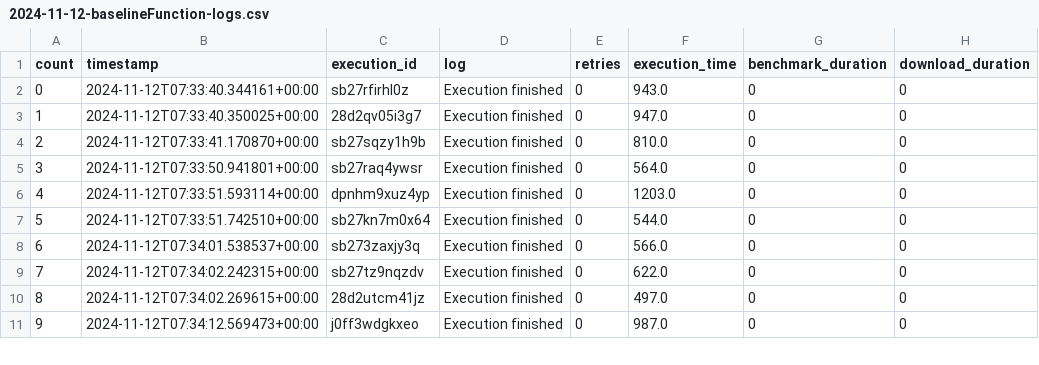
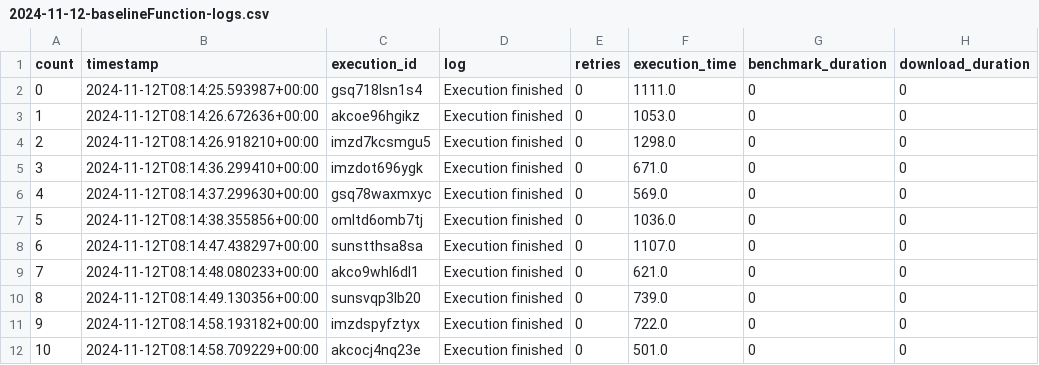
Before and after one commit to nilshoeller/minos, a CSV file: jupyter/logs_archive/2024-11-12-baselineFunction-logs.csv, drawn as a sheet; only a part is shown; addresses are those after the commit; the diff covers the shown part only; the diff names each change by its address in the sheet, - before the commit and + after, or states it on an @@ line.

```diff
--- a/jupyter/logs_archive/2024-11-12-baselineFunction-logs.csv
+++ b/jupyter/logs_archive/2024-11-12-baselineFunction-logs.csv
+row 2: 0 | 2024-11-12T08:14:25.593987+00:00 | gsq718lsn1s4 | Execution finished | 0 | 1111.0 | 0 | 0
@@ column A (count) renumbered between rows 3 and 35 @@
-B3 (timestamp): 2024-11-12T07:33:40.344161+00:00
+B3 (timestamp): 2024-11-12T08:14:26.672636+00:00
-C3 (execution_id): sb27rfirhl0z
+C3 (execution_id): akcoe96hgikz
-F3 (execution_time): 943.0
+F3 (execution_time): 1053.0
-B4 (timestamp): 2024-11-12T07:33:40.350025+00:00
+B4 (timestamp): 2024-11-12T08:14:26.918210+00:00
-C4 (execution_id): 28d2qv05i3g7
+C4 (execution_id): imzd7kcsmgu5
-F4 (execution_time): 947.0
+F4 (execution_time): 1298.0
-B5 (timestamp): 2024-11-12T07:33:41.170870+00:00
+B5 (timestamp): 2024-11-12T08:14:36.299410+00:00
-C5 (execution_id): sb27sqzy1h9b
+C5 (execution_id): imzdot696ygk
-F5 (execution_time): 810.0
+F5 (execution_time): 671.0
-B6 (timestamp): 2024-11-12T07:33:50.941801+00:00
+B6 (timestamp): 2024-11-12T08:14:37.299630+00:00
-C6 (execution_id): sb27raq4ywsr
+C6 (execution_id): gsq78waxmxyc
-F6 (execution_time): 564.0
+F6 (execution_time): 569.0
-B7 (timestamp): 2024-11-12T07:33:51.593114+00:00
+B7 (timestamp): 2024-11-12T08:14:38.355856+00:00
-C7 (execution_id): dpnhm9xuz4yp
+C7 (execution_id): omltd6omb7tj
-F7 (execution_time): 1203.0
+F7 (execution_time): 1036.0
-B8 (timestamp): 2024-11-12T07:33:51.742510+00:00
+B8 (timestamp): 2024-11-12T08:14:47.438297+00:00
-C8 (execution_id): sb27kn7m0x64
+C8 (execution_id): sunstthsa8sa
-F8 (execution_time): 544.0
+F8 (execution_time): 1107.0
-B9 (timestamp): 2024-11-12T07:34:01.538537+00:00
+B9 (timestamp): 2024-11-12T08:14:48.080233+00:00
-C9 (execution_id): sb273zaxjy3q
+C9 (execution_id): akco9whl6dl1
-F9 (execution_time): 566.0
+F9 (execution_time): 621.0
-B10 (timestamp): 2024-11-12T07:34:02.242315+00:00
+B10 (timestamp): 2024-11-12T08:14:49.130356+00:00
-C10 (execution_id): sb27tz9nqzdv
+C10 (execution_id): sunsvqp3lb20
-F10 (execution_time): 622.0
+F10 (execution_time): 739.0
-B11 (timestamp): 2024-11-12T07:34:02.269615+00:00
+B11 (timestamp): 2024-11-12T08:14:58.193182+00:00
-C11 (execution_id): 28d2utcm41jz
+C11 (execution_id): imzdspyfztyx
-F11 (execution_time): 497.0
+F11 (execution_time): 722.0
-B12 (timestamp): 2024-11-12T07:34:12.569473+00:00
+B12 (timestamp): 2024-11-12T08:14:58.709229+00:00
-C12 (execution_id): j0ff3wdgkxeo
+C12 (execution_id): akcocj4nq23e
-F12 (execution_time): 987.0
+F12 (execution_time): 501.0
```
Also changed, not shown: 3 removed rows and 68 edited cells elsewhere in this file, jupyter/logs_archive/2024-11-12-optimizedFunction-logs.csv, 1 other file.
